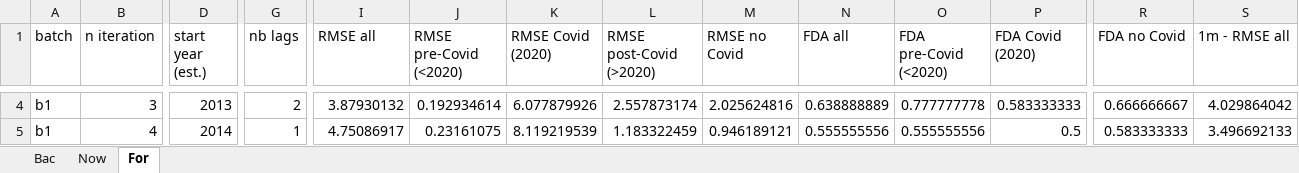
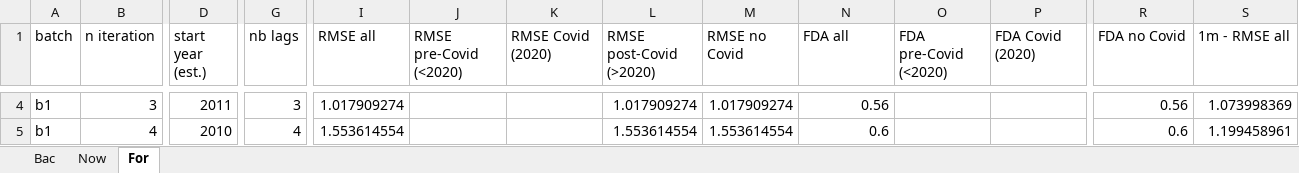
Before and after one commit to ebenetce/Nowcasting_toolbox, an Excel workbook: nowcastingData/Example1_DFM_loop_b1.xlsx, sheet For, drawn as a sheet; only a part is shown, gaps mark what is left out; values as stored, in another font and other column widths than the file's, no borders; the diff covers the shown part only; the diff names each change by its address in the sheet, - before the commit and + after, or states it on an @@ line.

```diff
--- a/nowcastingData/Example1_DFM_loop_b1.xlsx (sheet For)
+++ b/nowcastingData/Example1_DFM_loop_b1.xlsx (sheet For)
-D4 (start year (est.)): 2013
+D4 (start year (est.)): 2011
-G4 (nb lags): 2
+G4 (nb lags): 3
-I4 (RMSE all): 3.87930132
+I4 (RMSE all): 1.017909274
-J4 (RMSE pre-Covid (<2020)): 0.192934614
+J4 (RMSE pre-Covid (<2020)): (empty)
-K4 (RMSE Covid (2020)): 6.077879926
+K4 (RMSE Covid (2020)): (empty)
-L4 (RMSE post-Covid (>2020)): 2.557873174
+L4 (RMSE post-Covid (>2020)): 1.017909274
-M4 (RMSE no Covid): 2.025624816
+M4 (RMSE no Covid): 1.017909274
-N4 (FDA all): 0.638888889
+N4 (FDA all): 0.56
-O4 (FDA pre-Covid (<2020)): 0.777777778
+O4 (FDA pre-Covid (<2020)): (empty)
-P4 (FDA Covid (2020)): 0.583333333
+P4 (FDA Covid (2020)): (empty)
-R4 (FDA no Covid): 0.666666667
+R4 (FDA no Covid): 0.56
-S4 (1m - RMSE all): 4.029864042
+S4 (1m - RMSE all): 1.073998369
-D5 (start year (est.)): 2014
+D5 (start year (est.)): 2010
-G5 (nb lags): 1
+G5 (nb lags): 4
-I5 (RMSE all): 4.75086917
+I5 (RMSE all): 1.553614554
-J5 (RMSE pre-Covid (<2020)): 0.23161075
+J5 (RMSE pre-Covid (<2020)): (empty)
-K5 (RMSE Covid (2020)): 8.119219539
+K5 (RMSE Covid (2020)): (empty)
-L5 (RMSE post-Covid (>2020)): 1.183322459
+L5 (RMSE post-Covid (>2020)): 1.553614554
-M5 (RMSE no Covid): 0.946189121
+M5 (RMSE no Covid): 1.553614554
-N5 (FDA all): 0.555555556
+N5 (FDA all): 0.6
-O5 (FDA pre-Covid (<2020)): 0.555555556
+O5 (FDA pre-Covid (<2020)): (empty)
-P5 (FDA Covid (2020)): 0.5
+P5 (FDA Covid (2020)): (empty)
-R5 (FDA no Covid): 0.583333333
+R5 (FDA no Covid): 0.6
-S5 (1m - RMSE all): 3.496692133
+S5 (1m - RMSE all): 1.199458961
```
Also changed, not shown: 425 edited cells elsewhere in this sheet, sheet Now, sheet Bac, 2 other files.
